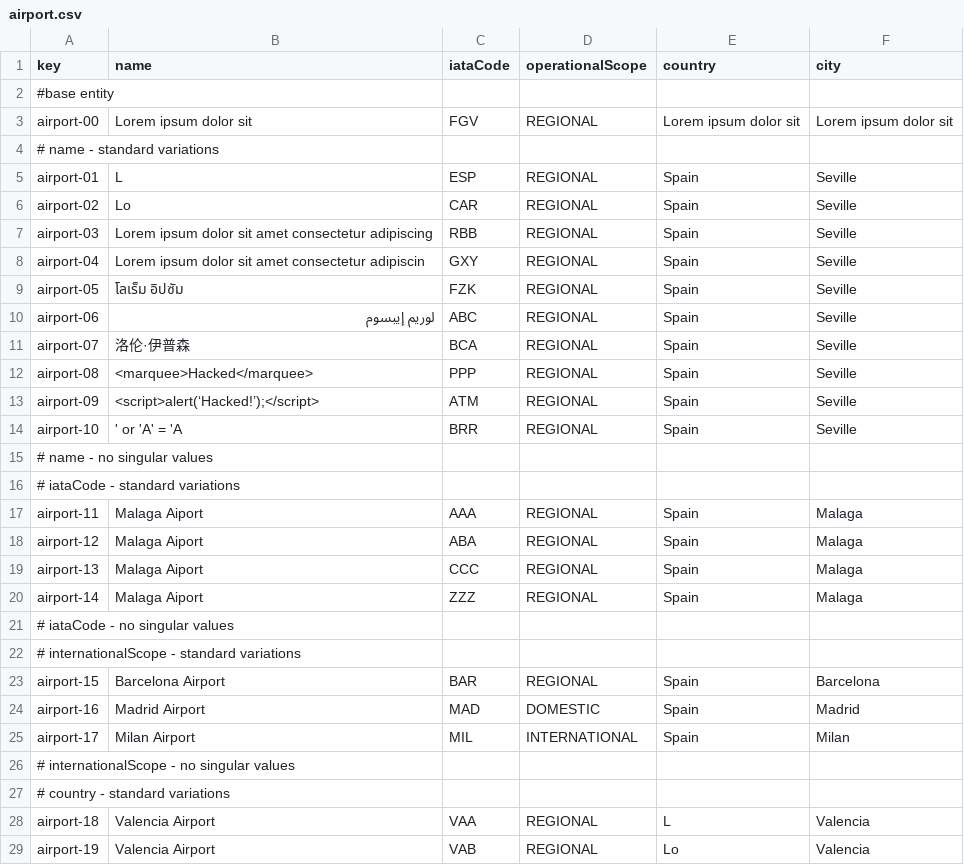
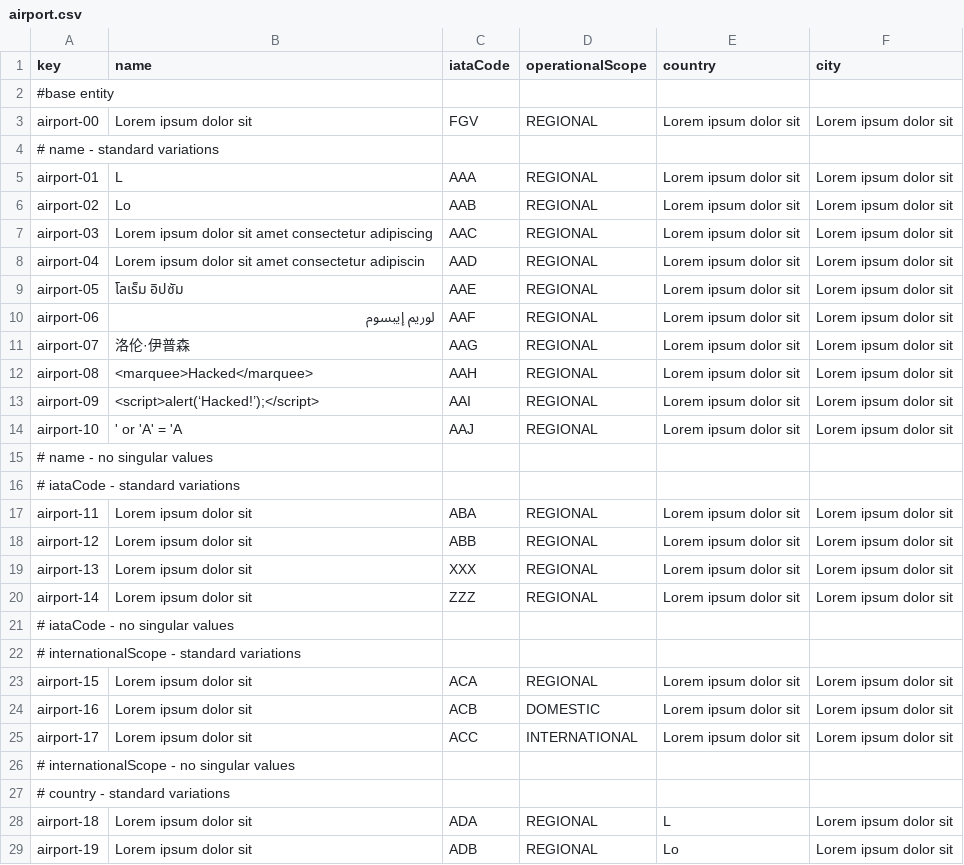
Before and after one commit to BVP2455/Acme-ANS-C2, a CSV file: src/main/resources/WEB-INF/data/sample/airport.csv, drawn as a sheet; only a part is shown; the diff covers the shown part only.

Commit message:
fix: airports sample data

```diff
--- a/src/main/resources/WEB-INF/data/sample/airport.csv
+++ b/src/main/resources/WEB-INF/data/sample/airport.csv
@@ -5,10 +5,10 @@ airport-00,Lorem ipsum dolor sit,FGV,REGIONAL,Lorem ipsum dolor sit,Lorem ipsum
-airport-01,L,ESP,REGIONAL,Spain,Seville
-airport-02,Lo,CAR,REGIONAL,Spain,Seville
-airport-03,Lorem ipsum dolor sit amet consectetur adipiscing,RBB,REGIONAL,Spain,Seville
-airport-04,Lorem ipsum dolor sit amet consectetur adipiscin,GXY,REGIONAL,Spain,Seville
-airport-05,โลเร็ม อิปซัม,FZK,REGIONAL,Spain,Seville
-airport-06,لوريم إيبسوم,ABC,REGIONAL,Spain,Seville
-airport-07,洛伦·伊普森,BCA,REGIONAL,Spain,Seville
-airport-08,<marquee>Hacked</marquee>,PPP,REGIONAL,Spain,Seville
-airport-09,<script>alert(‘Hacked!’);</script>,ATM,REGIONAL,Spain,Seville
-airport-10,' or 'A' = 'A,BRR,REGIONAL,Spain,Seville
+airport-01,L,AAA,REGIONAL,Lorem ipsum dolor sit,Lorem ipsum dolor sit
+airport-02,Lo,AAB,REGIONAL,Lorem ipsum dolor sit,Lorem ipsum dolor sit
+airport-03,Lorem ipsum dolor sit amet consectetur adipiscing,AAC,REGIONAL,Lorem ipsum dolor sit,Lorem ipsum dolor sit
+airport-04,Lorem ipsum dolor sit amet consectetur adipiscin,AAD,REGIONAL,Lorem ipsum dolor sit,Lorem ipsum dolor sit
+airport-05,โลเร็ม อิปซัม,AAE,REGIONAL,Lorem ipsum dolor sit,Lorem ipsum dolor sit
+airport-06,لوريم إيبسوم,AAF,REGIONAL,Lorem ipsum dolor sit,Lorem ipsum dolor sit
+airport-07,洛伦·伊普森,AAG,REGIONAL,Lorem ipsum dolor sit,Lorem ipsum dolor sit
+airport-08,<marquee>Hacked</marquee>,AAH,REGIONAL,Lorem ipsum dolor sit,Lorem ipsum dolor sit
+airport-09,<script>alert(‘Hacked!’);</script>,AAI,REGIONAL,Lorem ipsum dolor sit,Lorem ipsum dolor sit
+airport-10,' or 'A' = 'A,AAJ,REGIONAL,Lorem ipsum dolor sit,Lorem ipsum dolor sit
@@ -16,5 +16,5 @@ airport-10,' or 'A' = 'A,BRR,REGIONAL,Spain,Seville
 # iataCode - standard variations
-airport-11,Malaga Aiport,AAA,REGIONAL,Spain,Malaga
-airport-12,Malaga Aiport,ABA,REGIONAL,Spain,Malaga
-airport-13,Malaga Aiport,CCC,REGIONAL,Spain,Malaga
-airport-14,Malaga Aiport,ZZZ,REGIONAL,Spain,Malaga
+airport-11,Lorem ipsum dolor sit,ABA,REGIONAL,Lorem ipsum dolor sit,Lorem ipsum dolor sit
+airport-12,Lorem ipsum dolor sit,ABB,REGIONAL,Lorem ipsum dolor sit,Lorem ipsum dolor sit
+airport-13,Lorem ipsum dolor sit,XXX,REGIONAL,Lorem ipsum dolor sit,Lorem ipsum dolor sit
+airport-14,Lorem ipsum dolor sit,ZZZ,REGIONAL,Lorem ipsum dolor sit,Lorem ipsum dolor sit
@@ -22,8 +22,8 @@ airport-14,Malaga Aiport,ZZZ,REGIONAL,Spain,Malaga
 # internationalScope - standard variations
-airport-15,Barcelona Airport,BAR,REGIONAL,Spain,Barcelona
-airport-16,Madrid Airport,MAD,DOMESTIC,Spain,Madrid
-airport-17,Milan Airport,MIL,INTERNATIONAL,Spain,Milan
+airport-15,Lorem ipsum dolor sit,ACA,REGIONAL,Lorem ipsum dolor sit,Lorem ipsum dolor sit
+airport-16,Lorem ipsum dolor sit,ACB,DOMESTIC,Lorem ipsum dolor sit,Lorem ipsum dolor sit
+airport-17,Lorem ipsum dolor sit,ACC,INTERNATIONAL,Lorem ipsum dolor sit,Lorem ipsum dolor sit
 # internationalScope - no singular values,"","","",""
 # country - standard variations
-airport-18,Valencia Airport,VAA,REGIONAL,L,Valencia
-airport-19,Valencia Airport,VAB,REGIONAL,Lo,Valencia
+airport-18,Lorem ipsum dolor sit,ADA,REGIONAL,L,Lorem ipsum dolor sit
+airport-19,Lorem ipsum dolor sit,ADB,REGIONAL,Lo,Lorem ipsum dolor sit
```
Also changed, not shown: 54 edited cells elsewhere in this file.
